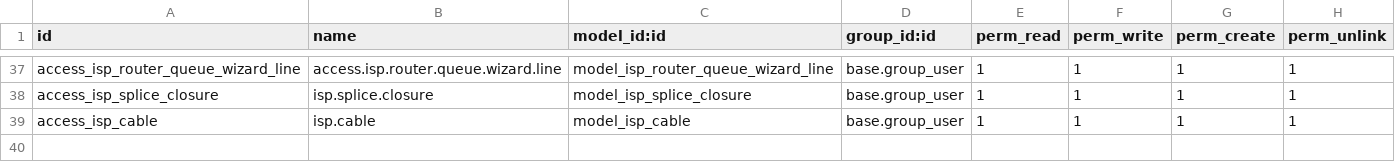
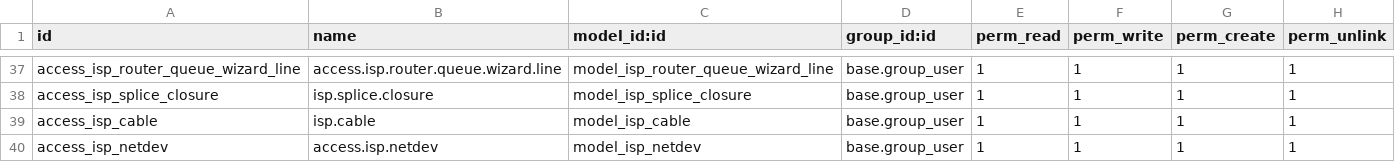
Before and after one commit to silverdata-dev/silverodoo, a CSV file: silver_isp/security/ir.model.access.csv, drawn as a sheet; only a part is shown, gaps mark what is left out.

```diff
--- a/silver_isp/security/ir.model.access.csv
+++ b/silver_isp/security/ir.model.access.csv
@@ -39 +39,2 @@ access_isp_splice_closure,isp.splice.closure,model_isp_splice_closure,base.group
 access_isp_cable,isp.cable,model_isp_cable,base.group_user,1,1,1,1
+access_isp_netdev,access.isp.netdev,model_isp_netdev,base.group_user,1,1,1,1
```
Also changed, not shown: 18 other files.
